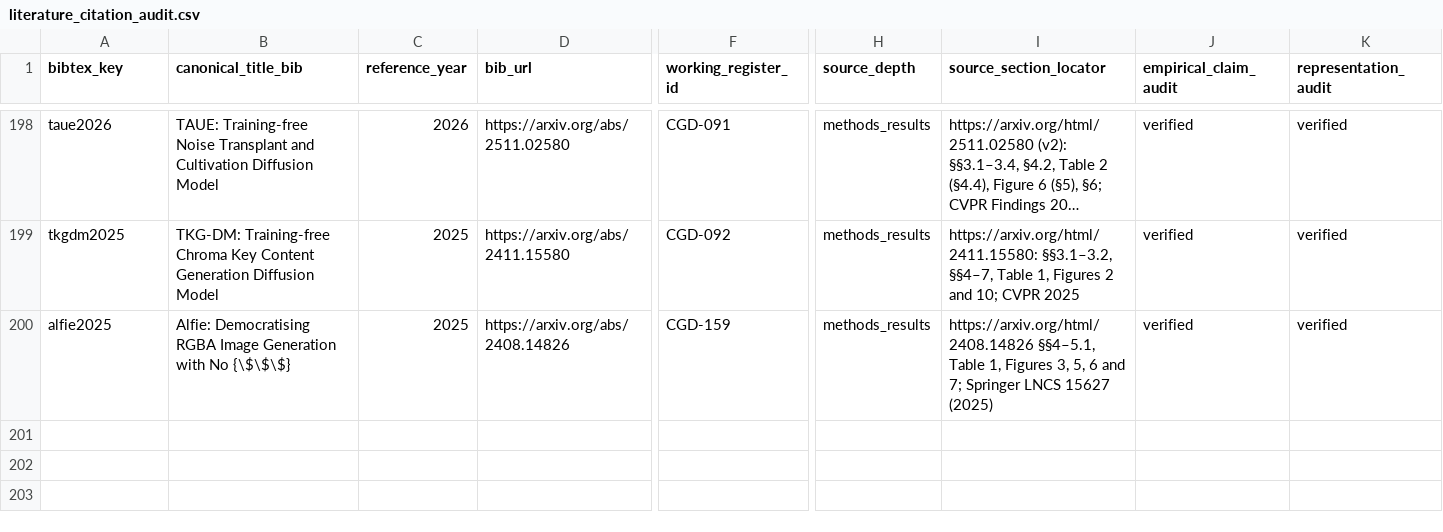
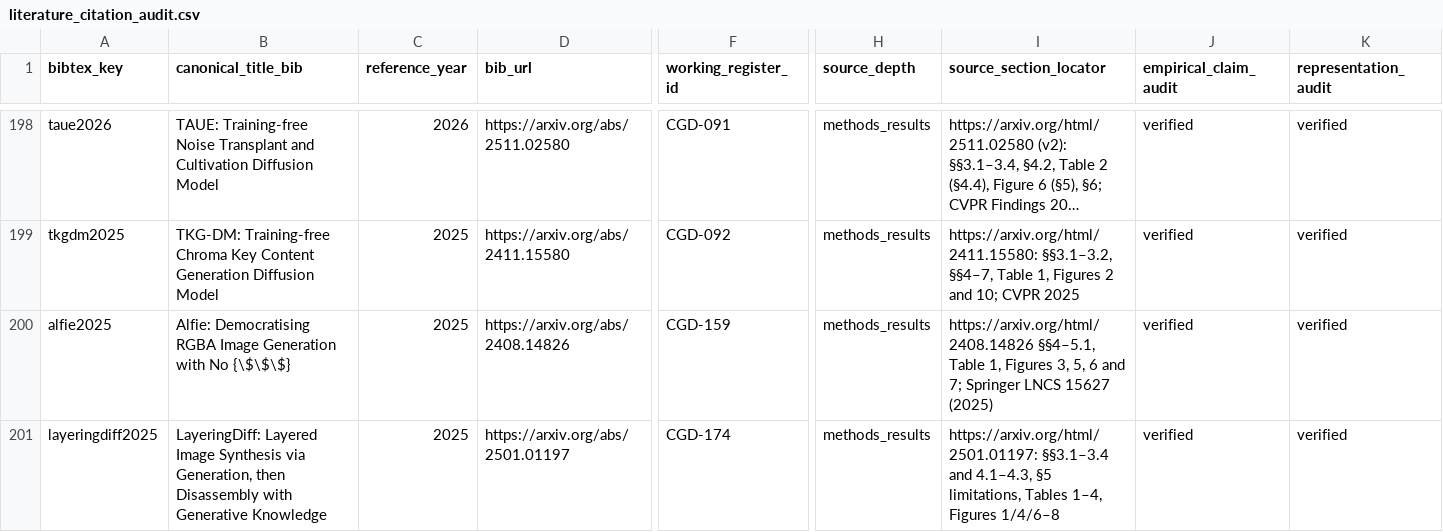
Before and after one commit to creative-graphic-design/awesome-creative-graphic-design-generation, a CSV file: paper/literature_citation_audit.csv, drawn as a sheet; only a part is shown, gaps mark what is left out; long unchanged cells end in …; rows hold the shown columns only; the diff names each change by its address in the sheet, - before the commit and + after, or states it on an @@ line.

Commit message:
paper: audit LayeringDiff decomposition and T04 source evidence

```diff
--- a/paper/literature_citation_audit.csv
+++ b/paper/literature_citation_audit.csv
+row 201: layeringdiff2025 | LayeringDiff: Layered Image Synthesis via Generation, then Disassembly with Generative Knowledge | 2025 | https://arxiv.org/abs/2501.01197 | CGD-174 | methods_results | https://arxiv.org/html/2501.01197: §§3.1–3.4 and 4.1–4.3, §5 limitations, Tables 1–4, Figures 1/4/6–8 | verified | verified
```
Also changed, not shown: paper/catalog_citation_crosswalk.csv, paper/evidence_register_225_crosswalk.csv, 12 other files.
